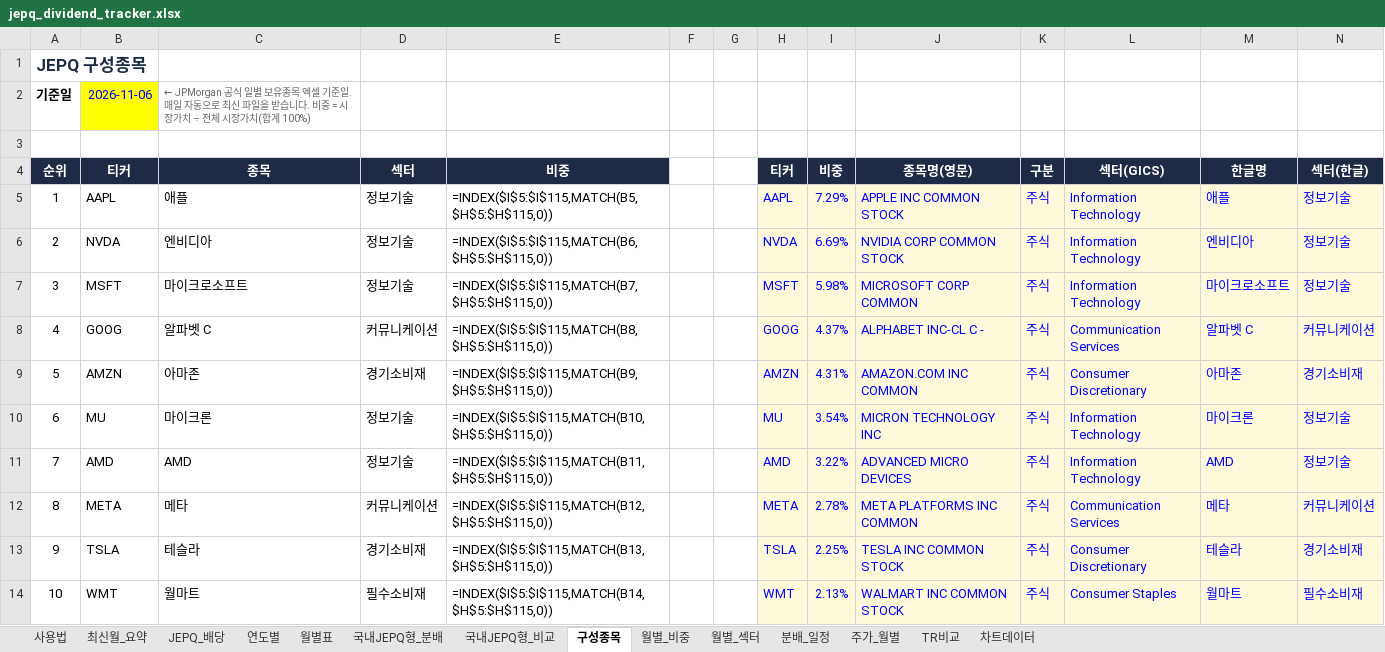
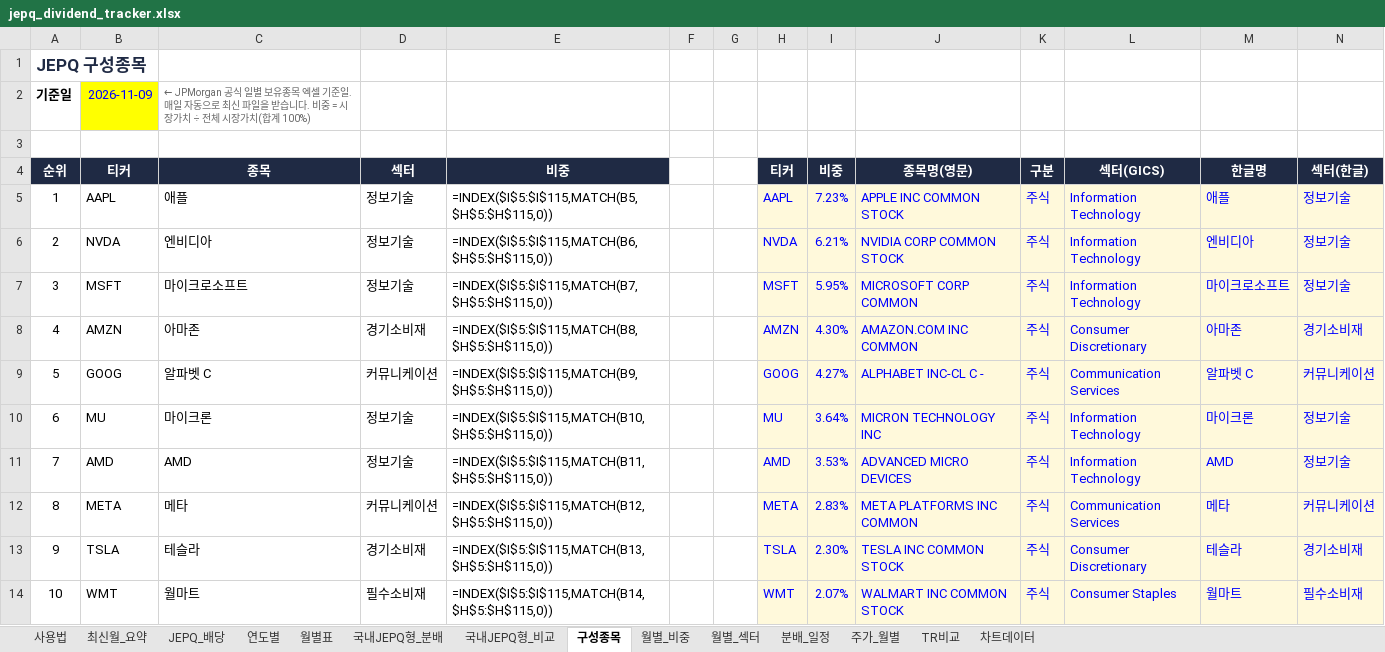
Before and after one commit to ttokjaeTV/jepq-tracker, an Excel workbook: downloads/jepq_dividend_tracker.xlsx, sheet 구성종목, drawn as a sheet; only a part is shown; values as stored, in another font and other column widths than the file's, no borders; formulas without a stored value are shown as written; charts and pictures not drawn; removed rows and columns are numbered as before the commit, all else as after; the diff covers the shown part only; the diff names each change by its address in the sheet, - before the commit and + after, or states it on an @@ line.

```diff
--- a/downloads/jepq_dividend_tracker.xlsx (sheet 구성종목)
+++ b/downloads/jepq_dividend_tracker.xlsx (sheet 구성종목)
-B2 (티커): 2026-11-06
+B2 (티커): 2026-11-09
-I5 (비중): 7.29%
+I5 (비중): 7.23%
-I6 (비중): 6.69%
+I6 (비중): 6.21%
-I7 (비중): 5.98%
+I7 (비중): 5.95%
-row 8: 4 | GOOG | 알파벳 C | 커뮤니케이션 | =INDEX($I$5:$I$115,MATCH(B8,$H$5:$H$115,0)) |  |  | GOOG | 4.37% | ALPHABET INC-CL C - | 주식 | Communication Services | 알파벳 C | 커뮤니케이션
-A8 (순위): 5
+A8 (순위): 4
-E8 (비중): =INDEX($I$5:$I$115,MATCH(B9,$H$5:$H$115,0))
+E8 (비중): =INDEX($I$5:$I$115,MATCH(B8,$H$5:$H$115,0))
-I8 (비중): 4.31%
+I8 (비중): 4.30%
+row 9: 5 | GOOG | 알파벳 C | 커뮤니케이션 | =INDEX($I$5:$I$115,MATCH(B9,$H$5:$H$115,0)) |  |  | GOOG | 4.27% | ALPHABET INC-CL C - | 주식 | Communication Services | 알파벳 C | 커뮤니케이션
-I10 (비중): 3.54%
+I10 (비중): 3.64%
-I11 (비중): 3.22%
+I11 (비중): 3.53%
-I12 (비중): 2.78%
+I12 (비중): 2.83%
-I13 (비중): 2.25%
+I13 (비중): 2.30%
-I14 (비중): 2.13%
+I14 (비중): 2.07%
```
Also changed, not shown: 22 added rows, 22 removed rows, 2 moved rows, 69 edited cells and cell formats elsewhere in this sheet, sheet 국내JEPQ형_비교, sheet 사용법, 3 other files.
